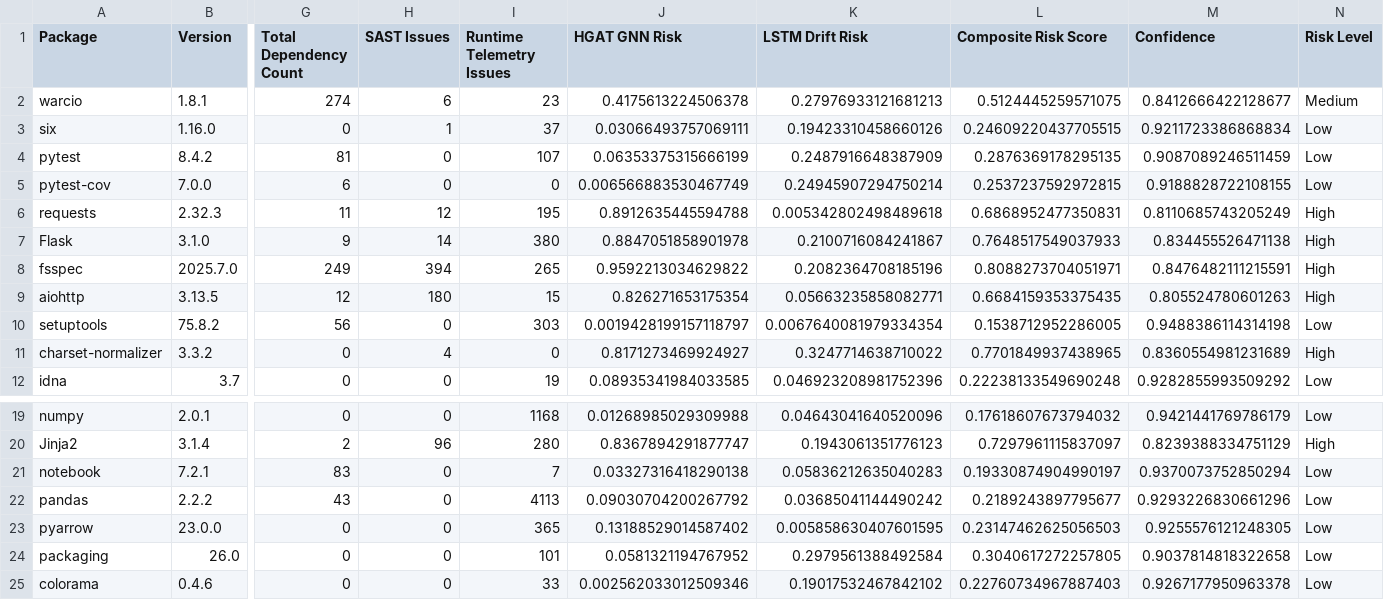
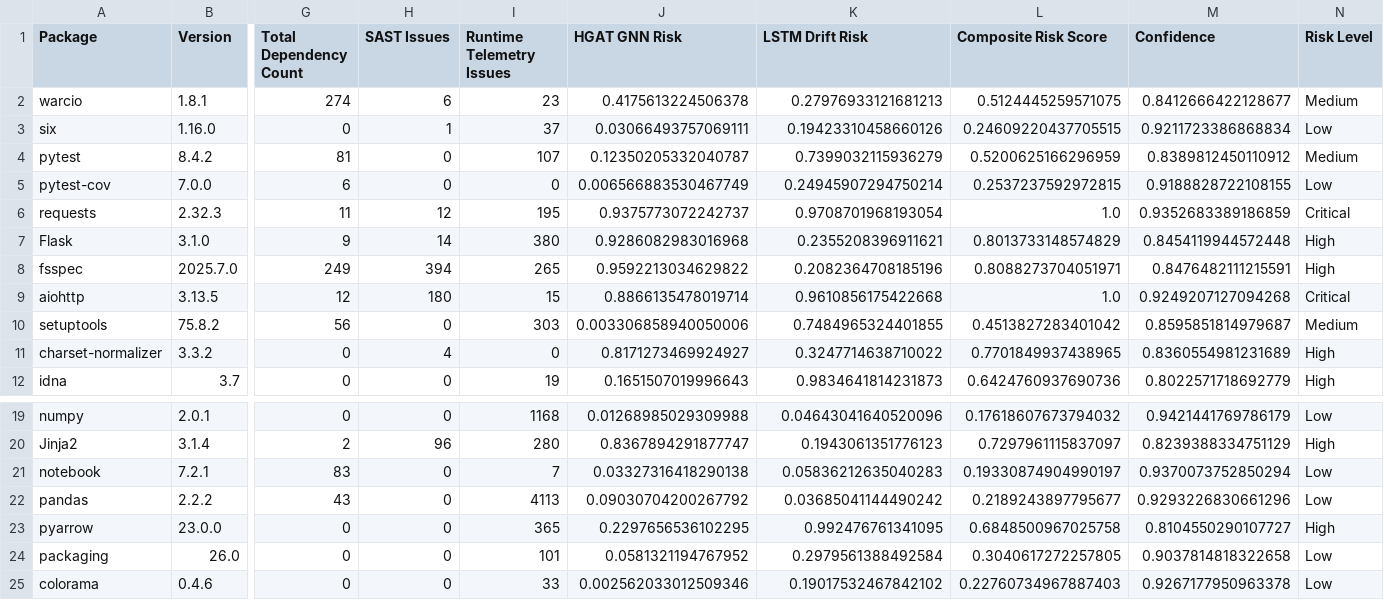
Before and after one commit to Keshavvs123/Software-Supply-Chain-Threat-Detection, a CSV file: outputs/scan_results.csv, drawn as a sheet; only a part is shown, gaps mark what is left out; the diff covers the shown part only; the diff names each change by its address in the sheet, - before the commit and + after, or states it on an @@ line.

```diff
--- a/outputs/scan_results.csv
+++ b/outputs/scan_results.csv
-J4 (HGAT GNN Risk): 0.06353375315666199
+J4 (HGAT GNN Risk): 0.12350205332040787
-K4 (LSTM Drift Risk): 0.2487916648387909
+K4 (LSTM Drift Risk): 0.7399032115936279
-L4 (Composite Risk Score): 0.2876369178295135
+L4 (Composite Risk Score): 0.5200625166296959
-M4 (Confidence): 0.9087089246511459
+M4 (Confidence): 0.8389812450110912
-N4 (Risk Level): Low
+N4 (Risk Level): Medium
-J6 (HGAT GNN Risk): 0.8912635445594788
+J6 (HGAT GNN Risk): 0.9375773072242737
-K6 (LSTM Drift Risk): 0.005342802498489618
+K6 (LSTM Drift Risk): 0.9708701968193054
-L6 (Composite Risk Score): 0.6868952477350831
+L6 (Composite Risk Score): 1.0
-M6 (Confidence): 0.8110685743205249
+M6 (Confidence): 0.9352683389186859
-N6 (Risk Level): High
+N6 (Risk Level): Critical
-J7 (HGAT GNN Risk): 0.8847051858901978
+J7 (HGAT GNN Risk): 0.9286082983016968
-K7 (LSTM Drift Risk): 0.2100716084241867
+K7 (LSTM Drift Risk): 0.2355208396911621
-L7 (Composite Risk Score): 0.7648517549037933
+L7 (Composite Risk Score): 0.8013733148574829
-M7 (Confidence): 0.834455526471138
+M7 (Confidence): 0.8454119944572448
-J9 (HGAT GNN Risk): 0.826271653175354
+J9 (HGAT GNN Risk): 0.8866135478019714
-K9 (LSTM Drift Risk): 0.05663235858082771
+K9 (LSTM Drift Risk): 0.9610856175422668
-L9 (Composite Risk Score): 0.6684159353375435
+L9 (Composite Risk Score): 1.0
-M9 (Confidence): 0.805524780601263
+M9 (Confidence): 0.9249207127094268
-N9 (Risk Level): High
+N9 (Risk Level): Critical
-J10 (HGAT GNN Risk): 0.0019428199157118797
+J10 (HGAT GNN Risk): 0.003306858940050006
-K10 (LSTM Drift Risk): 0.0067640081979334354
+K10 (LSTM Drift Risk): 0.7484965324401855
-L10 (Composite Risk Score): 0.1538712952286005
+L10 (Composite Risk Score): 0.4513827283401042
-M10 (Confidence): 0.9488386114314198
+M10 (Confidence): 0.8595851814979687
-N10 (Risk Level): Low
+N10 (Risk Level): Medium
-J12 (HGAT GNN Risk): 0.08935341984033585
+J12 (HGAT GNN Risk): 0.1651507019996643
-K12 (LSTM Drift Risk): 0.046923208981752396
+K12 (LSTM Drift Risk): 0.9834641814231873
-L12 (Composite Risk Score): 0.22238133549690248
+L12 (Composite Risk Score): 0.6424760937690736
-M12 (Confidence): 0.9282855993509292
+M12 (Confidence): 0.8022571718692779
-N12 (Risk Level): Low
+N12 (Risk Level): High
-J23 (HGAT GNN Risk): 0.13188529014587402
+J23 (HGAT GNN Risk): 0.2297656536102295
-K23 (LSTM Drift Risk): 0.005858630407601595
+K23 (LSTM Drift Risk): 0.992476761341095
-L23 (Composite Risk Score): 0.23147462625056503
+L23 (Composite Risk Score): 0.6848500967025758
-M23 (Confidence): 0.9255576121248305
+M23 (Confidence): 0.8104550290107727
-N23 (Risk Level): Low
+N23 (Risk Level): High
```
Also changed, not shown: 8 edited cells elsewhere in this file, 10 other files.
